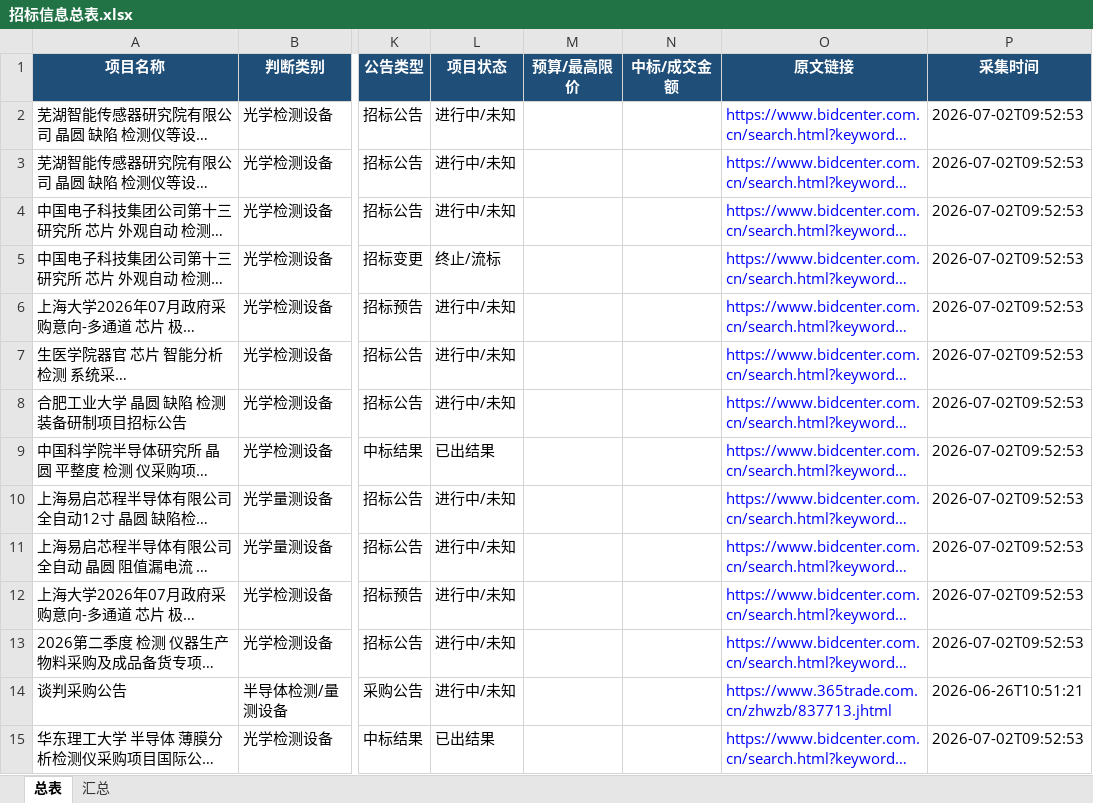
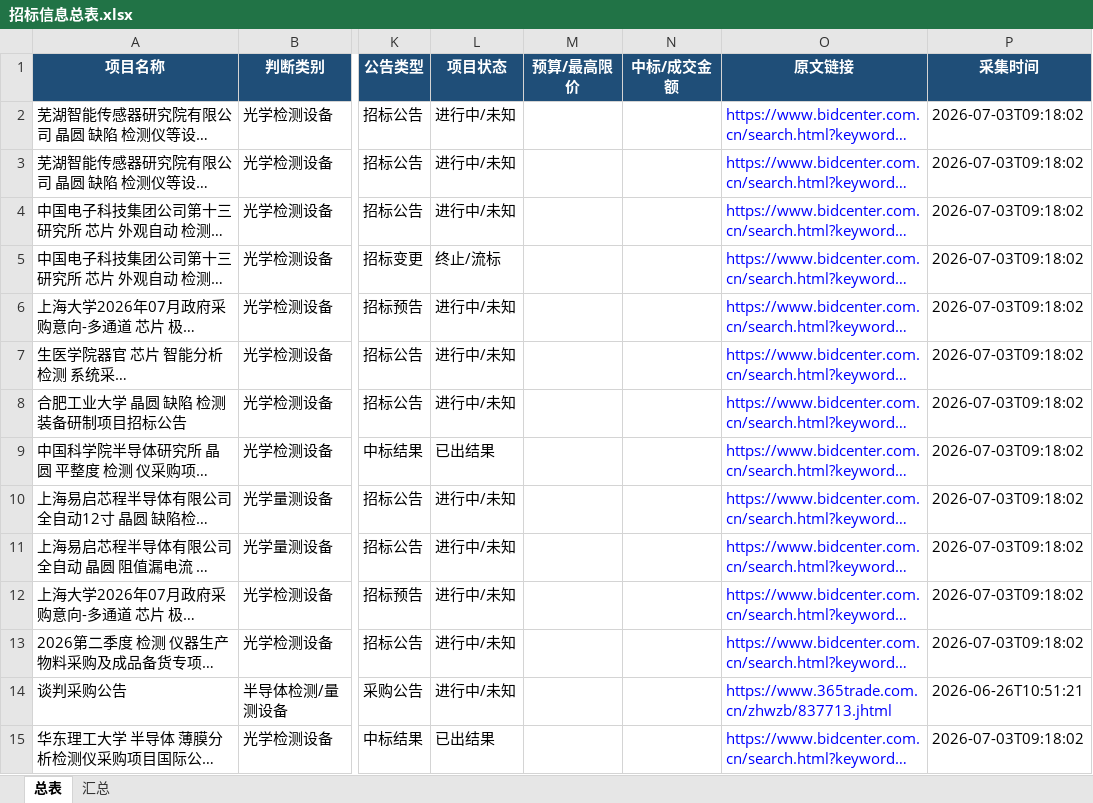
Before and after one commit to d2vs8pz7rj-create/d2vs8pz7rj-create.github.io, an Excel workbook: downloads/招标信息总表.xlsx, sheet 总表, drawn as a sheet; only a part is shown, gaps mark what is left out; long unchanged cells end in …; values as stored, in another font and other column widths than the file's, no borders; table styles not drawn; the diff covers the shown part only; the diff names each change by its address in the sheet, - before the commit and + after, or states it on an @@ line.

Commit message:
Update downloads/招标信息总表.xlsx

```diff
--- a/downloads/招标信息总表.xlsx (sheet 总表)
+++ b/downloads/招标信息总表.xlsx (sheet 总表)
-P2:P13 (采集时间): 2026-07-02T09:52:53
+P2:P13 (采集时间): 2026-07-03T09:18:02
-P15 (采集时间): 2026-07-02T09:52:53
+P15 (采集时间): 2026-07-03T09:18:02
```
Also changed, not shown: 22 edited cells elsewhere in this sheet, sheet 汇总.
